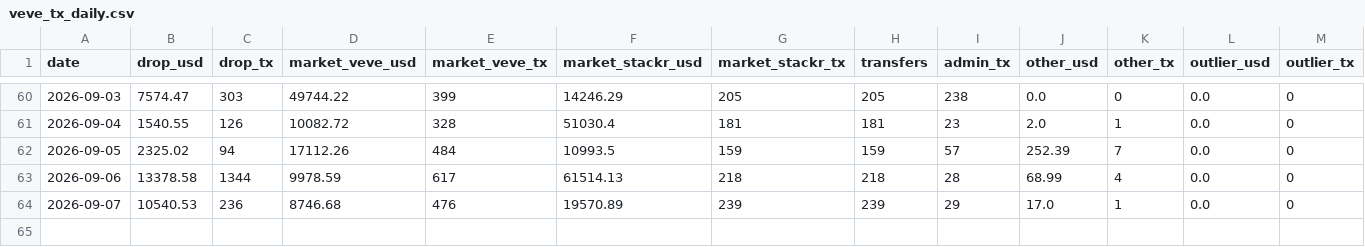
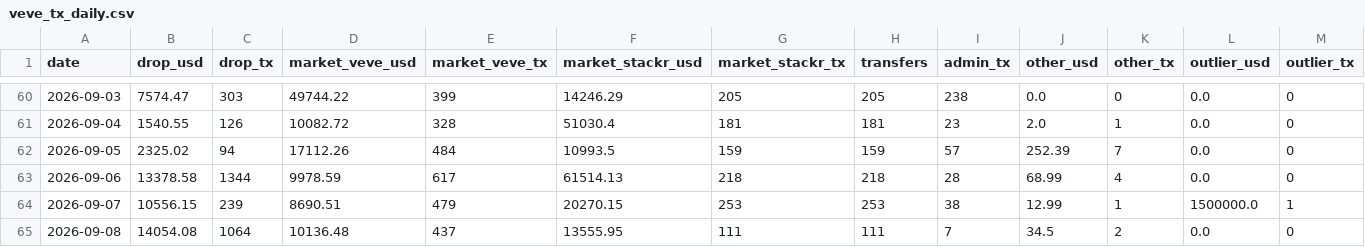
Before and after one commit to VeVePreda/scrapeur-veve, a CSV file: data/veve_tx_daily.csv, drawn as a sheet; only a part is shown, gaps mark what is left out.

```diff
--- a/data/veve_tx_daily.csv
+++ b/data/veve_tx_daily.csv
@@ -63,2 +63,3 @@ date,drop_usd,drop_tx,market_veve_usd,market_veve_tx,market_stackr_usd,market_st
 2026-09-06,13378.58,1344,9978.59,617,61514.13,218,218,28,68.99,4,0.0,0
-2026-09-07,10540.53,236,8746.68,476,19570.89,239,239,29,17.0,1,0.0,0
+2026-09-07,10556.15,239,8690.51,479,20270.15,253,253,38,12.99,1,1500000.0,1
+2026-09-08,14054.08,1064,10136.48,437,13555.95,111,111,7,34.5,2,0.0,0
```
